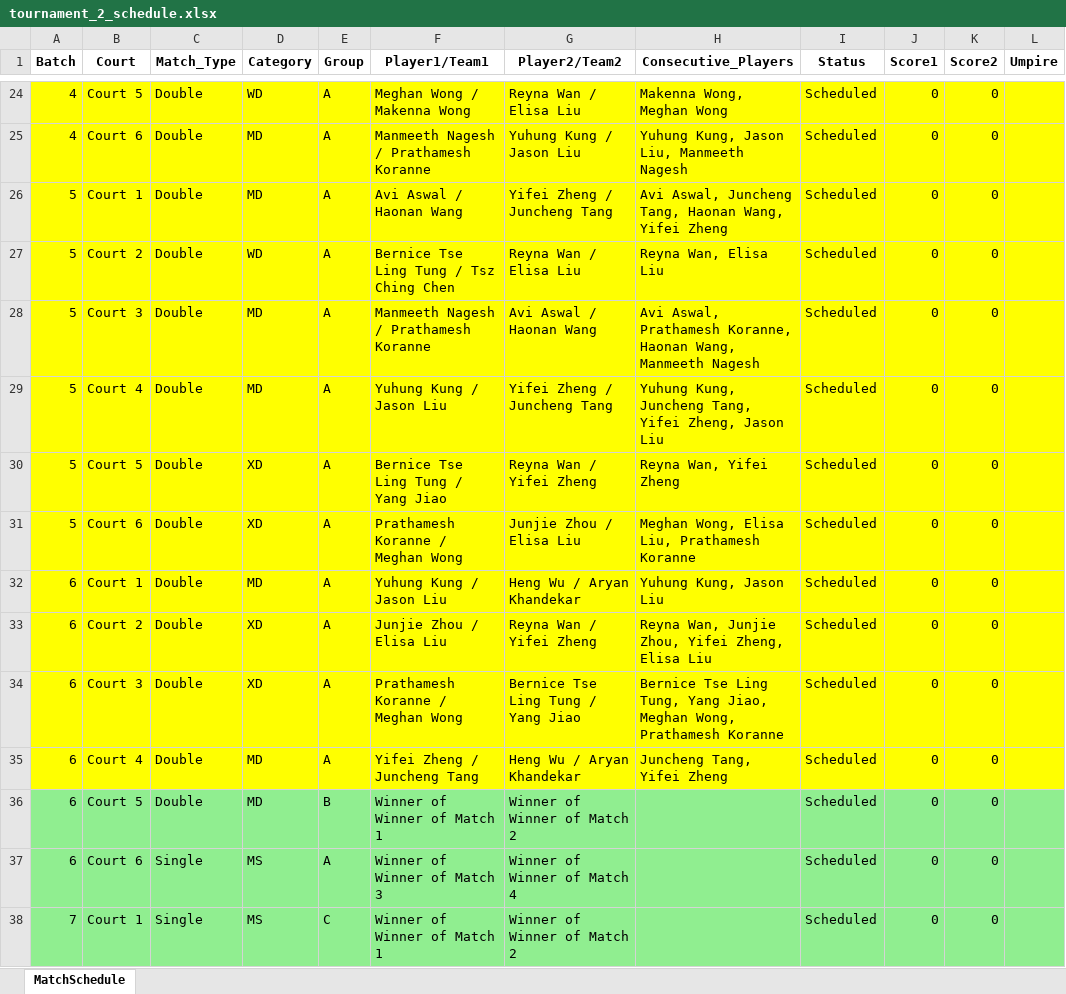
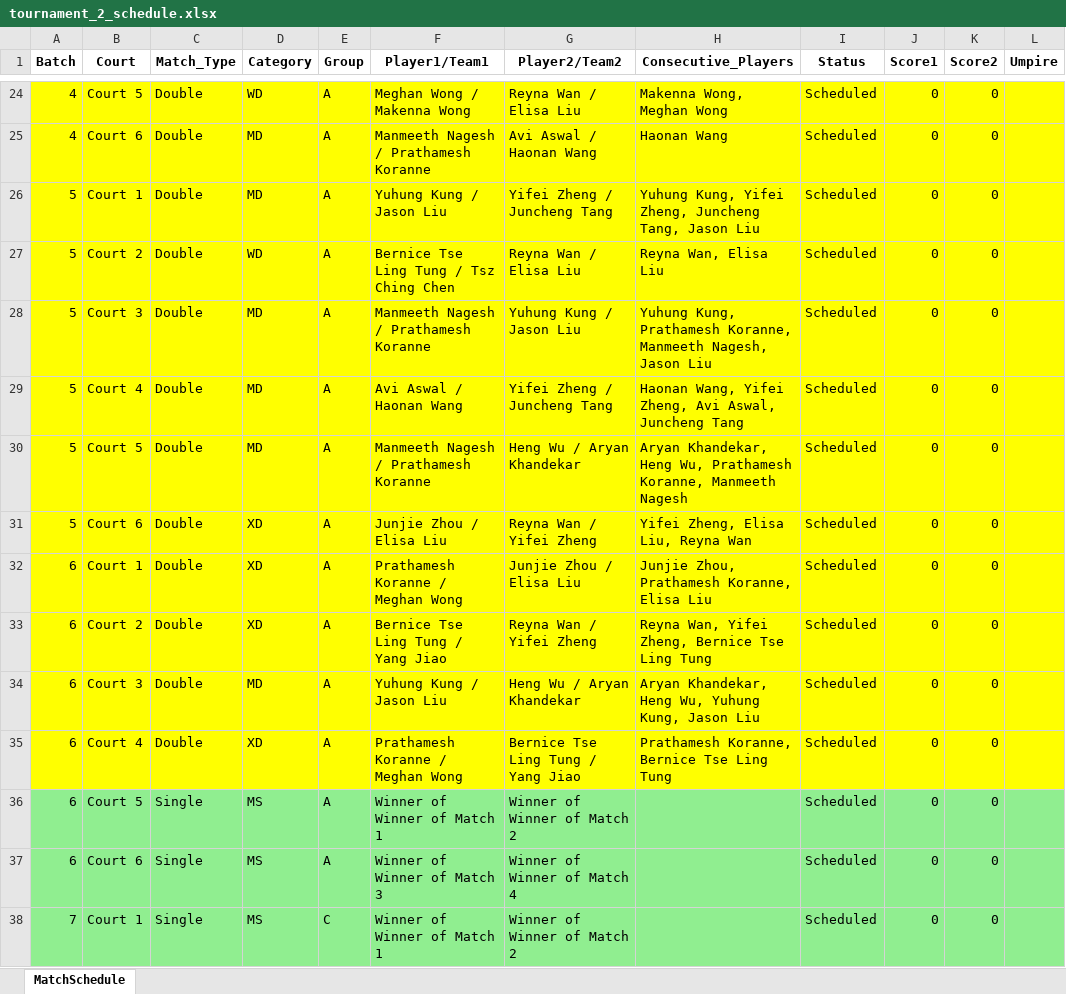
Before and after one commit to alex1792/Scoreboard, an Excel workbook: instance/tournament_2_schedule.xlsx, sheet MatchSchedule, drawn as a sheet; only a part is shown, gaps mark what is left out; values as stored, in another font and other column widths than the file's, no borders; the diff covers the shown part only; the diff names each change by its address in the sheet, - before the commit and + after, or states it on an @@ line.

```diff
--- a/instance/tournament_2_schedule.xlsx (sheet MatchSchedule)
+++ b/instance/tournament_2_schedule.xlsx (sheet MatchSchedule)
-G25 (Player2/Team2): Yuhung Kung / Jason Liu
+G25 (Player2/Team2): Avi Aswal / Haonan Wang
-H25 (Consecutive_Players): Yuhung Kung, Jason Liu, Manmeeth Nagesh
+H25 (Consecutive_Players): Haonan Wang
-F26 (Player1/Team1): Avi Aswal / Haonan Wang
+F26 (Player1/Team1): Yuhung Kung / Jason Liu
-H26 (Consecutive_Players): Avi Aswal, Juncheng Tang, Haonan Wang, Yifei Zheng
+H26 (Consecutive_Players): Yuhung Kung, Yifei Zheng, Juncheng Tang, Jason Liu
-G28 (Player2/Team2): Avi Aswal / Haonan Wang
+G28 (Player2/Team2): Yuhung Kung / Jason Liu
-H28 (Consecutive_Players): Avi Aswal, Prathamesh Koranne, Haonan Wang, Manmeeth Nagesh
+H28 (Consecutive_Players): Yuhung Kung, Prathamesh Koranne, Manmeeth Nagesh, Jason Liu
-F29 (Player1/Team1): Yuhung Kung / Jason Liu
+F29 (Player1/Team1): Avi Aswal / Haonan Wang
-H29 (Consecutive_Players): Yuhung Kung, Juncheng Tang, Yifei Zheng, Jason Liu
+H29 (Consecutive_Players): Haonan Wang, Yifei Zheng, Avi Aswal, Juncheng Tang
-D30 (Category): XD
+D30 (Category): MD
-F30 (Player1/Team1): Bernice Tse Ling Tung / Yang Jiao
+F30 (Player1/Team1): Manmeeth Nagesh / Prathamesh Koranne
-G30 (Player2/Team2): Reyna Wan / Yifei Zheng
+G30 (Player2/Team2): Heng Wu / Aryan Khandekar
-H30 (Consecutive_Players): Reyna Wan, Yifei Zheng
+H30 (Consecutive_Players): Aryan Khandekar, Heng Wu, Prathamesh Koranne, Manmeeth Nagesh
-F31 (Player1/Team1): Prathamesh Koranne / Meghan Wong
+F31 (Player1/Team1): Junjie Zhou / Elisa Liu
-G31 (Player2/Team2): Junjie Zhou / Elisa Liu
+G31 (Player2/Team2): Reyna Wan / Yifei Zheng
-H31 (Consecutive_Players): Meghan Wong, Elisa Liu, Prathamesh Koranne
+H31 (Consecutive_Players): Yifei Zheng, Elisa Liu, Reyna Wan
-D32 (Category): MD
+D32 (Category): XD
-F32 (Player1/Team1): Yuhung Kung / Jason Liu
+F32 (Player1/Team1): Prathamesh Koranne / Meghan Wong
-G32 (Player2/Team2): Heng Wu / Aryan Khandekar
+G32 (Player2/Team2): Junjie Zhou / Elisa Liu
-H32 (Consecutive_Players): Yuhung Kung, Jason Liu
+H32 (Consecutive_Players): Junjie Zhou, Prathamesh Koranne, Elisa Liu
-F33 (Player1/Team1): Junjie Zhou / Elisa Liu
+F33 (Player1/Team1): Bernice Tse Ling Tung / Yang Jiao
-H33 (Consecutive_Players): Reyna Wan, Junjie Zhou, Yifei Zheng, Elisa Liu
+H33 (Consecutive_Players): Reyna Wan, Yifei Zheng, Bernice Tse Ling Tung
-D34 (Category): XD
+D34 (Category): MD
-F34 (Player1/Team1): Prathamesh Koranne / Meghan Wong
+F34 (Player1/Team1): Yuhung Kung / Jason Liu
-G34 (Player2/Team2): Bernice Tse Ling Tung / Yang Jiao
+G34 (Player2/Team2): Heng Wu / Aryan Khandekar
-H34 (Consecutive_Players): Bernice Tse Ling Tung, Yang Jiao, Meghan Wong, Prathamesh Koranne
+H34 (Consecutive_Players): Aryan Khandekar, Heng Wu, Yuhung Kung, Jason Liu
-D35 (Category): MD
+D35 (Category): XD
-F35 (Player1/Team1): Yifei Zheng / Juncheng Tang
+F35 (Player1/Team1): Prathamesh Koranne / Meghan Wong
-G35 (Player2/Team2): Heng Wu / Aryan Khandekar
+G35 (Player2/Team2): Bernice Tse Ling Tung / Yang Jiao
-H35 (Consecutive_Players): Juncheng Tang, Yifei Zheng
+H35 (Consecutive_Players): Prathamesh Koranne, Bernice Tse Ling Tung
-C36 (Match_Type): Double
+C36 (Match_Type): Single
-D36 (Category): MD
+D36 (Category): MS
-E36 (Group): B
+E36 (Group): A
```
Also changed, not shown: 8 added rows, 7 removed rows, 62 edited cells and cell formats elsewhere in this sheet, instance/tournament_1_schedule.xlsx, instance/tournament_3_schedule.xlsx, 4 other files.
